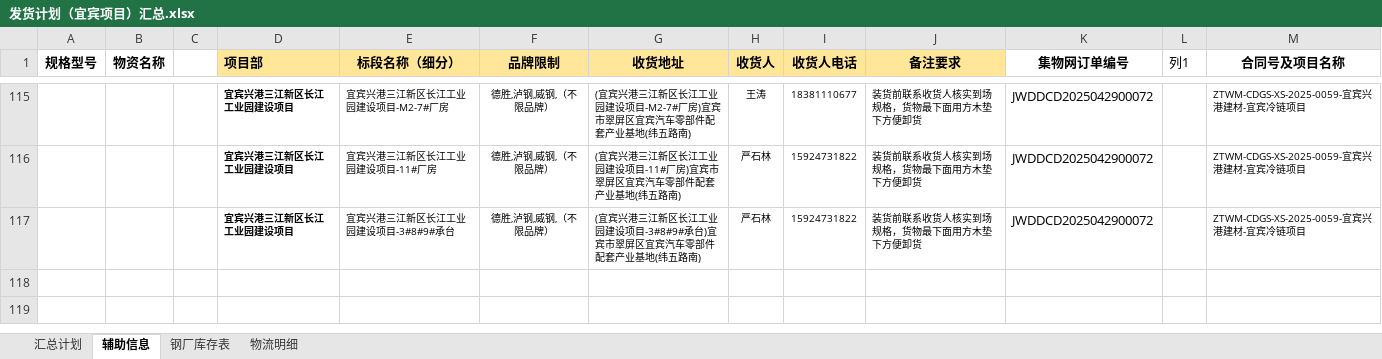
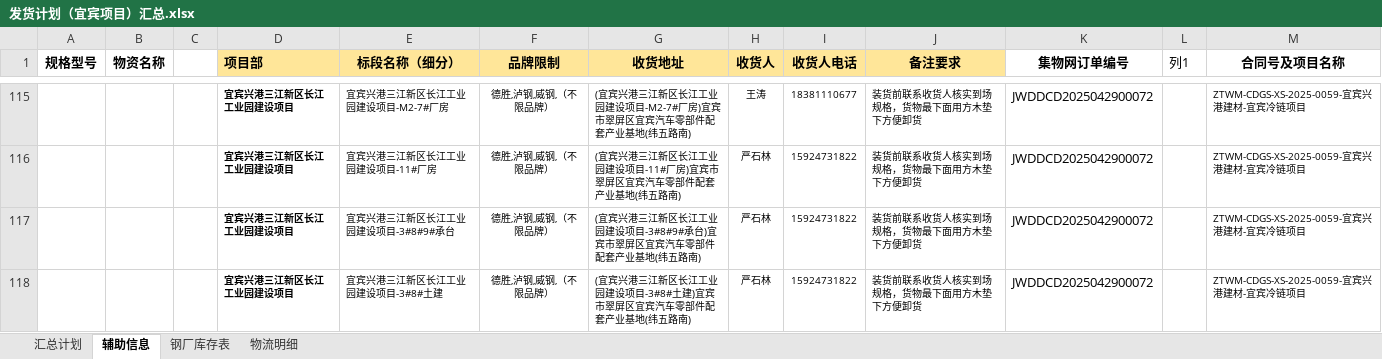
Before and after one commit to monizhou/TVBOX, an Excel workbook: 发货计划（宜宾项目）汇总.xlsx, sheet 辅助信息, drawn as a sheet; only a part is shown, gaps mark what is left out; values as stored, in another font and other column widths than the file's, no borders; conditional formats and table styles not drawn; the diff names each change by its address in the sheet, - before the commit and + after, or states it on an @@ line.

```diff
--- a/发货计划（宜宾项目）汇总.xlsx (sheet 辅助信息)
+++ b/发货计划（宜宾项目）汇总.xlsx (sheet 辅助信息)
+row 118:  |  |  | 宜宾兴港三江新区长江工业园建设项目 | 宜宾兴港三江新区长江工业园建设项目-3#8#土建 | 德胜,泸钢,威钢,（不限品牌） | (宜宾兴港三江新区长江工业园建设项目-3#8#土建)宜宾市翠屏区宜宾汽车零部件配套产业基地(纬五路南) | 严石林 | 15924731822 | 装货前联系收货人核实到场规格，货物最下面用方木垫下方便卸货 | JWDDCD2025042900072 |  | ZTWM-CDGS-XS-2025-0059-宜宾兴港建材-宜宾冷链项目
```
Also changed, not shown: sheet 汇总计划, sheet 钢厂库存表, formulas that keep their value, hidden cells, 1 other file.
